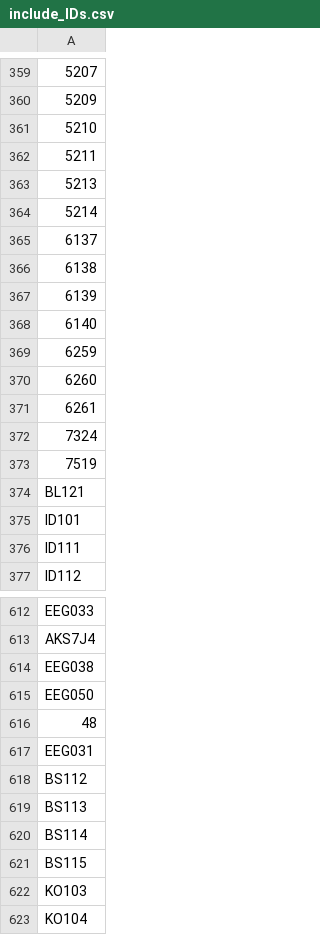
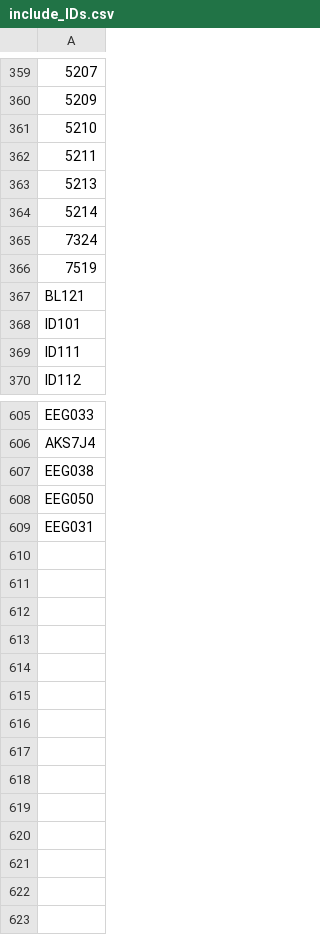
Before and after one commit to krisztinasara/SL-and-IDs-in-language-2025, a CSV file: reliability_testing/task_dataframes/only_SEM_data/include_IDs.csv, drawn as a sheet; only a part is shown, gaps mark what is left out; the diff names each change by its address in the sheet, - before the commit and + after, or states it on an @@ line.

Commit message:
Filtered SEM dataframe updated AGAIN

```diff
--- a/reliability_testing/task_dataframes/only_SEM_data/include_IDs.csv
+++ b/reliability_testing/task_dataframes/only_SEM_data/include_IDs.csv
-row 365: 6137
-row 366: 6138
-row 367: 6139
-row 368: 6140
-row 369: 6259
-row 370: 6260
-row 371: 6261
-row 616: 48
-row 618: BS112
-row 619: BS113
-row 620: BS114
-row 621: BS115
-row 622: KO103
-row 623: KO104
```
Also changed, not shown: 4 other files.
